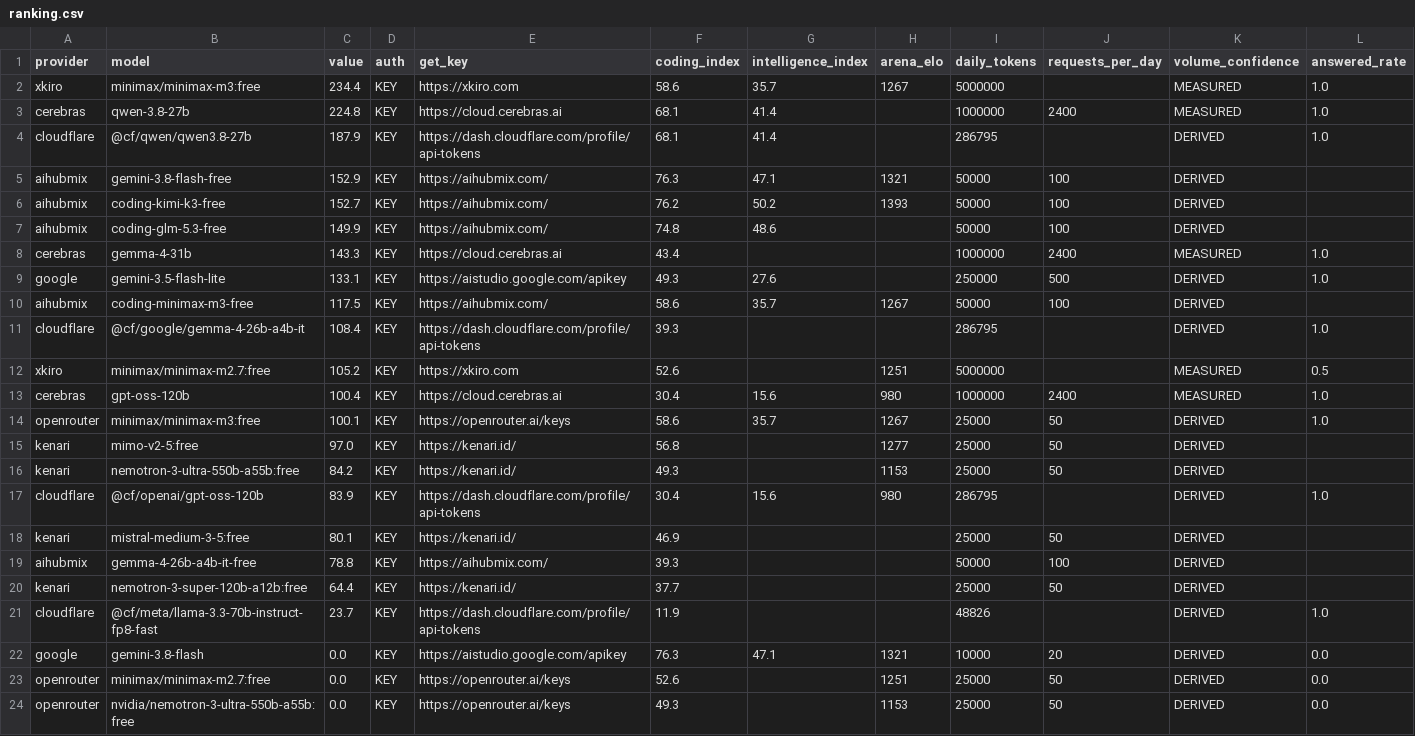
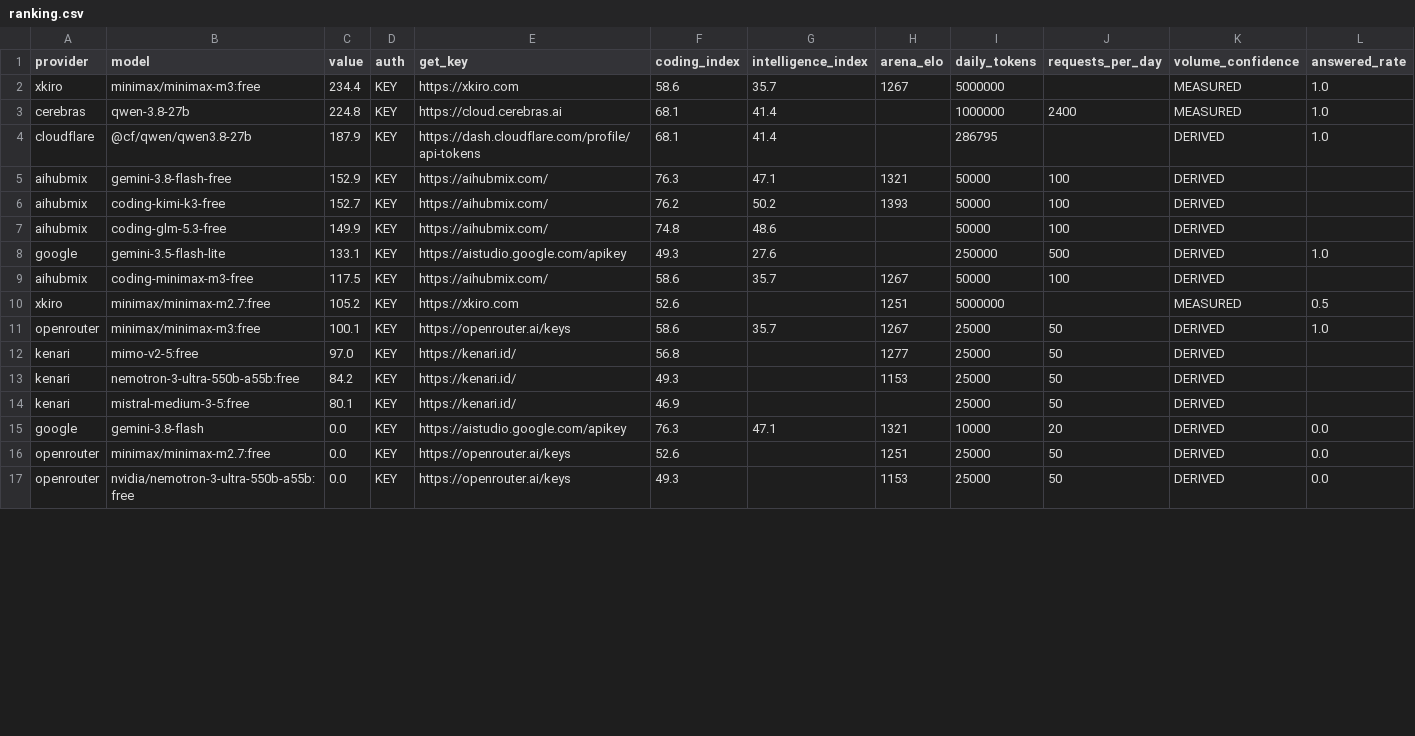
Before and after one commit to i-voryStudio/Road-to-1-BILLION-FREE-LLM-TOKENS-24H-LIVE, a CSV file: data/ranking.csv, drawn as a sheet; only a part is shown; removed rows and columns are numbered as before the commit, all else as after; rows hold the shown columns only; the diff covers the shown part only; the diff names each change by its address in the sheet, - before the commit and + after, or states it on an @@ line.

Commit message:
Quality has a number: an official coding index of at least 45; under it a model is listed, never ranked, and none of its tokens are on the bar

```diff
--- a/data/ranking.csv
+++ b/data/ranking.csv
-row 8: cerebras | gemma-4-31b | 143.3 | KEY | https://cloud.cerebras.ai | 43.4 |  |  | 1000000 | 2400 | MEASURED | 1.0
-row 11: cloudflare | @cf/google/gemma-4-26b-a4b-it | 108.4 | KEY | https://dash.cloudflare.com/profile/api-tokens | 39.3 |  |  | 286795 |  | DERIVED | 1.0
-row 13: cerebras | gpt-oss-120b | 100.4 | KEY | https://cloud.cerebras.ai | 30.4 | 15.6 | 980 | 1000000 | 2400 | MEASURED | 1.0
-row 17: cloudflare | @cf/openai/gpt-oss-120b | 83.9 | KEY | https://dash.cloudflare.com/profile/api-tokens | 30.4 | 15.6 | 980 | 286795 |  | DERIVED | 1.0
-row 19: aihubmix | gemma-4-26b-a4b-it-free | 78.8 | KEY | https://aihubmix.com/ | 39.3 |  |  | 50000 | 100 | DERIVED
-row 20: kenari | nemotron-3-super-120b-a12b:free | 64.4 | KEY | https://kenari.id/ | 37.7 |  |  | 25000 | 50 | DERIVED
-row 21: cloudflare | @cf/meta/llama-3.3-70b-instruct-fp8-fast | 23.7 | KEY | https://dash.cloudflare.com/profile/api-tokens | 11.9 |  |  | 48826 |  | DERIVED | 1.0
```
Also changed, not shown: 7 added rows and 14 moved rows elsewhere in this file, 11 other files.
